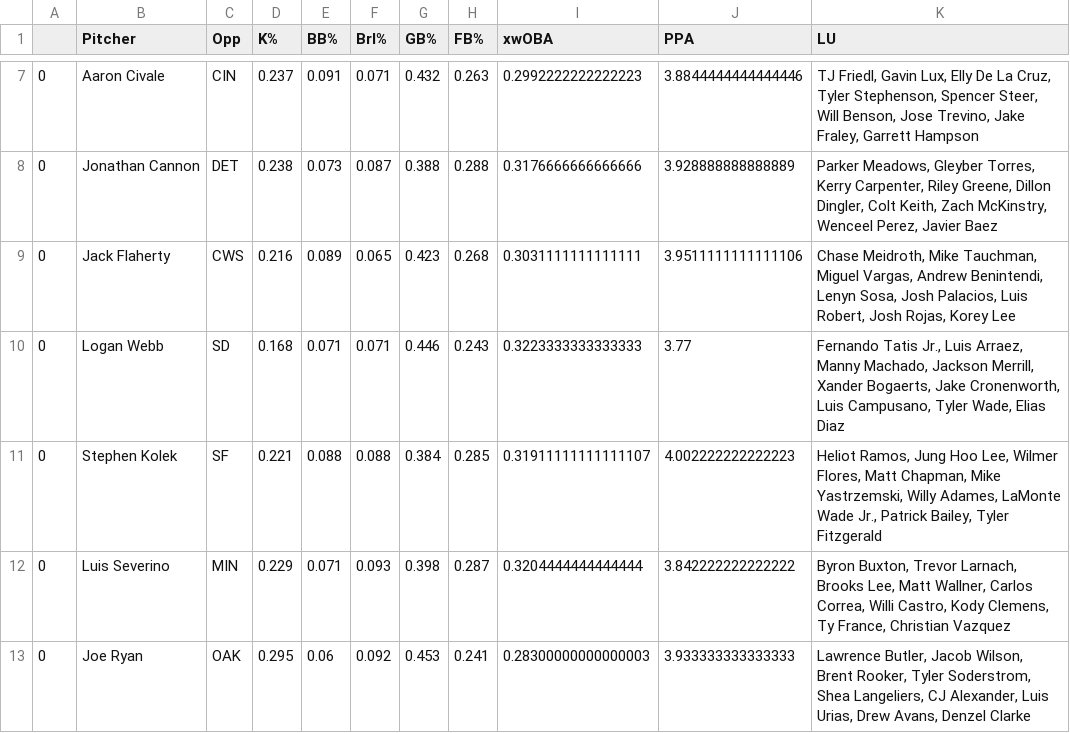
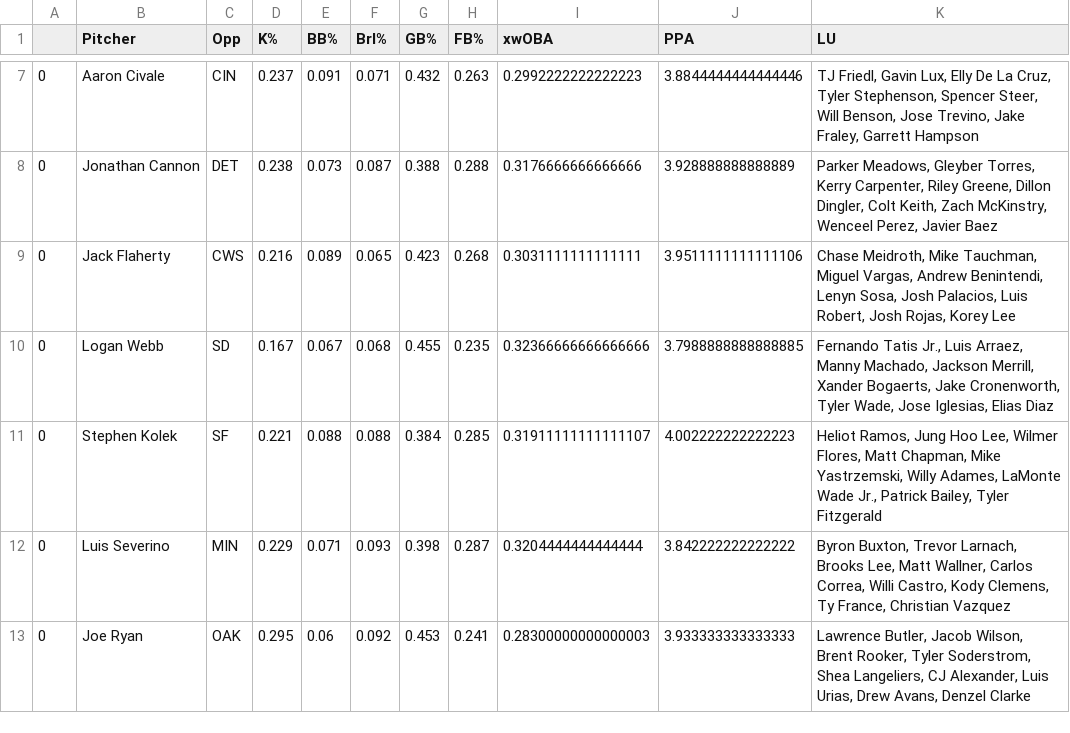
Before and after one commit to JonPGH/slateProj, a CSV file: Data/lineupData.csv, drawn as a sheet; only a part is shown, gaps mark what is left out.

```diff
--- a/Data/lineupData.csv
+++ b/Data/lineupData.csv
@@ -9,3 +9,3 @@
 0,Jack Flaherty,CWS,0.216,0.089,0.065,0.423,0.268,0.3031111111111111,3.9511111111111106,"Chase Meidroth, Mike Tauchman, Miguel Vargas, Andrew Benintendi, Lenyn Sosa, Josh Palacios, Luis Robert, Josh Rojas, Korey Lee"
-0,Logan Webb,SD,0.168,0.071,0.071,0.446,0.243,0.3223333333333333,3.77,"Fernando Tatis Jr., Luis Arraez, Manny Machado, Jackson Merrill, Xander Bogaerts, Jake Cronenworth, Luis Campusano, Tyler Wade, Elias Diaz"
+0,Logan Webb,SD,0.167,0.067,0.068,0.455,0.235,0.32366666666666666,3.7988888888888885,"Fernando Tatis Jr., Luis Arraez, Manny Machado, Jackson Merrill, Xander Bogaerts, Jake Cronenworth, Tyler Wade, Jose Iglesias, Elias Diaz"
 0,Stephen Kolek,SF,0.221,0.088,0.088,0.384,0.285,0.31911111111111107,4.002222222222223,"Heliot Ramos, Jung Hoo Lee, Wilmer Flores, Matt Chapman, Mike Yastrzemski, Willy Adames, LaMonte Wade Jr., Patrick Bailey, Tyler Fitzgerald"
```
Also changed, not shown: Data/Tableau_DailyHitterProj.csv, Data/Tableau_DailyPitcherProj.csv, 7 other files.
